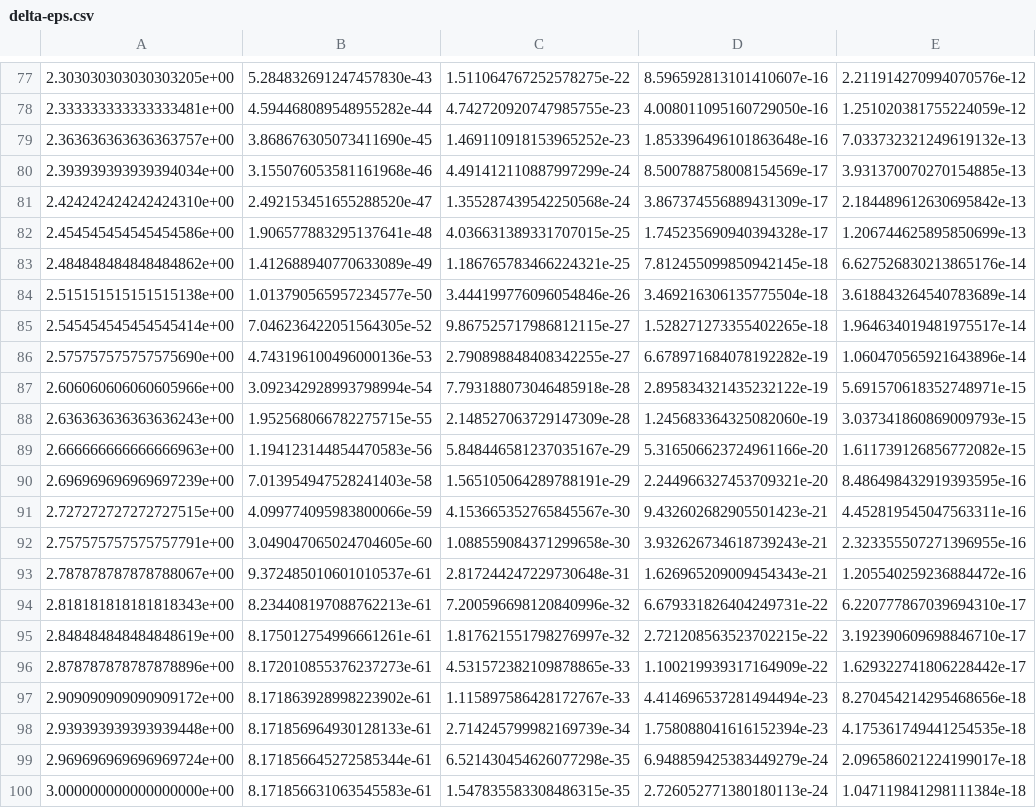
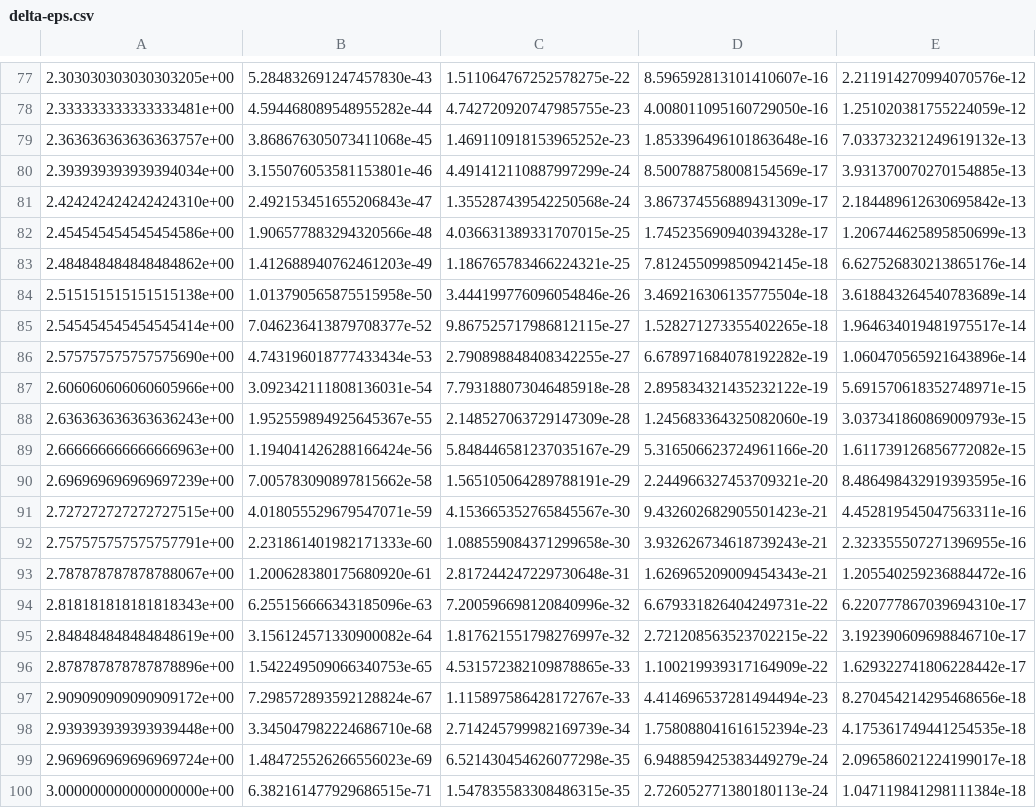
Before and after one commit to AlexanderViand/privacybuckets, a CSV file: delta-eps.csv, drawn as a sheet; only a part is shown, gaps mark what is left out.

```diff
--- a/delta-eps.csv
+++ b/delta-eps.csv
@@ -78,23 +78,23 @@
 2.333333333333333481e+00,4.594468089548955282e-44,4.742720920747985755e-23,4.008011095160729050e-16,1.251020381755224059e-12
-2.363636363636363757e+00,3.868676305073411690e-45,1.469110918153965252e-23,1.853396496101863648e-16,7.033732321249619132e-13
-2.393939393939394034e+00,3.155076053581161968e-46,4.491412110887997299e-24,8.500788758008154569e-17,3.931370070270154885e-13
-2.424242424242424310e+00,2.492153451655288520e-47,1.355287439542250568e-24,3.867374556889431309e-17,2.184489612630695842e-13
-2.454545454545454586e+00,1.906577883295137641e-48,4.036631389331707015e-25,1.745235690940394328e-17,1.206744625895850699e-13
-2.484848484848484862e+00,1.412688940770633089e-49,1.186765783466224321e-25,7.812455099850942145e-18,6.627526830213865176e-14
-2.515151515151515138e+00,1.013790565957234577e-50,3.444199776096054846e-26,3.469216306135775504e-18,3.618843264540783689e-14
-2.545454545454545414e+00,7.046236422051564305e-52,9.867525717986812115e-27,1.528271273355402265e-18,1.964634019481975517e-14
-2.575757575757575690e+00,4.743196100496000136e-53,2.790898848408342255e-27,6.678971684078192282e-19,1.060470565921643896e-14
-2.606060606060605966e+00,3.092342928993798994e-54,7.793188073046485918e-28,2.895834321435232122e-19,5.691570618352748971e-15
-2.636363636363636243e+00,1.952568066782275715e-55,2.148527063729147309e-28,1.245683364325082060e-19,3.037341860869009793e-15
-2.666666666666666963e+00,1.194123144854470583e-56,5.848446581237035167e-29,5.316506623724961166e-20,1.611739126856772082e-15
-2.696969696969697239e+00,7.013954947528241403e-58,1.565105064289788191e-29,2.244966327453709321e-20,8.486498432919393595e-16
-2.727272727272727515e+00,4.099774095983800066e-59,4.153665352765845567e-30,9.432602682905501423e-21,4.452819545047563311e-16
-2.757575757575757791e+00,3.049047065024704605e-60,1.088559084371299658e-30,3.932626734618739243e-21,2.323355507271396955e-16
-2.787878787878788067e+00,9.372485010601010537e-61,2.817244247229730648e-31,1.626965209009454343e-21,1.205540259236884472e-16
-2.818181818181818343e+00,8.234408197088762213e-61,7.200596698120840996e-32,6.679331826404249731e-22,6.220777867039694310e-17
-2.848484848484848619e+00,8.175012754996661261e-61,1.817621551798276997e-32,2.721208563523702215e-22,3.192390609698846710e-17
-2.878787878787878896e+00,8.172010855376237273e-61,4.531572382109878865e-33,1.100219939317164909e-22,1.629322741806228442e-17
-2.909090909090909172e+00,8.171863928998223902e-61,1.115897586428172767e-33,4.414696537281494494e-23,8.270454214295468656e-18
-2.939393939393939448e+00,8.171856964930128133e-61,2.714245799982169739e-34,1.758088041616152394e-23,4.175361749441254535e-18
-2.969696969696969724e+00,8.171856645272585344e-61,6.521430454626077298e-35,6.948859425383449279e-24,2.096586021224199017e-18
-3.000000000000000000e+00,8.171856631063545583e-61,1.547835583308486315e-35,2.726052771380180113e-24,1.047119841298111384e-18
+2.363636363636363757e+00,3.868676305073411068e-45,1.469110918153965252e-23,1.853396496101863648e-16,7.033732321249619132e-13
+2.393939393939394034e+00,3.155076053581153801e-46,4.491412110887997299e-24,8.500788758008154569e-17,3.931370070270154885e-13
+2.424242424242424310e+00,2.492153451655206843e-47,1.355287439542250568e-24,3.867374556889431309e-17,2.184489612630695842e-13
+2.454545454545454586e+00,1.906577883294320566e-48,4.036631389331707015e-25,1.745235690940394328e-17,1.206744625895850699e-13
+2.484848484848484862e+00,1.412688940762461203e-49,1.186765783466224321e-25,7.812455099850942145e-18,6.627526830213865176e-14
+2.515151515151515138e+00,1.013790565875515958e-50,3.444199776096054846e-26,3.469216306135775504e-18,3.618843264540783689e-14
+2.545454545454545414e+00,7.046236413879708377e-52,9.867525717986812115e-27,1.528271273355402265e-18,1.964634019481975517e-14
+2.575757575757575690e+00,4.743196018777433434e-53,2.790898848408342255e-27,6.678971684078192282e-19,1.060470565921643896e-14
+2.606060606060605966e+00,3.092342111808136031e-54,7.793188073046485918e-28,2.895834321435232122e-19,5.691570618352748971e-15
+2.636363636363636243e+00,1.952559894925645367e-55,2.148527063729147309e-28,1.245683364325082060e-19,3.037341860869009793e-15
+2.666666666666666963e+00,1.194041426288166424e-56,5.848446581237035167e-29,5.316506623724961166e-20,1.611739126856772082e-15
+2.696969696969697239e+00,7.005783090897815662e-58,1.565105064289788191e-29,2.244966327453709321e-20,8.486498432919393595e-16
+2.727272727272727515e+00,4.018055529679547071e-59,4.153665352765845567e-30,9.432602682905501423e-21,4.452819545047563311e-16
+2.757575757575757791e+00,2.231861401982171333e-60,1.088559084371299658e-30,3.932626734618739243e-21,2.323355507271396955e-16
+2.787878787878788067e+00,1.200628380175680920e-61,2.817244247229730648e-31,1.626965209009454343e-21,1.205540259236884472e-16
+2.818181818181818343e+00,6.255156666343185096e-63,7.200596698120840996e-32,6.679331826404249731e-22,6.220777867039694310e-17
+2.848484848484848619e+00,3.156124571330900082e-64,1.817621551798276997e-32,2.721208563523702215e-22,3.192390609698846710e-17
+2.878787878787878896e+00,1.542249509066340753e-65,4.531572382109878865e-33,1.100219939317164909e-22,1.629322741806228442e-17
+2.909090909090909172e+00,7.298572893592128824e-67,1.115897586428172767e-33,4.414696537281494494e-23,8.270454214295468656e-18
+2.939393939393939448e+00,3.345047982224686710e-68,2.714245799982169739e-34,1.758088041616152394e-23,4.175361749441254535e-18
+2.969696969696969724e+00,1.484725526266556023e-69,6.521430454626077298e-35,6.948859425383449279e-24,2.096586021224199017e-18
+3.000000000000000000e+00,6.382161477929686515e-71,1.547835583308486315e-35,2.726052771380180113e-24,1.047119841298111384e-18
```
Also changed, not shown: 1 other file.
